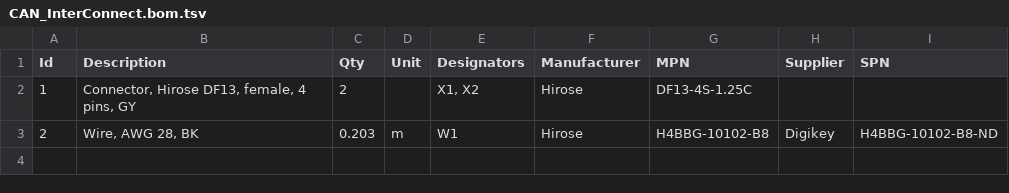
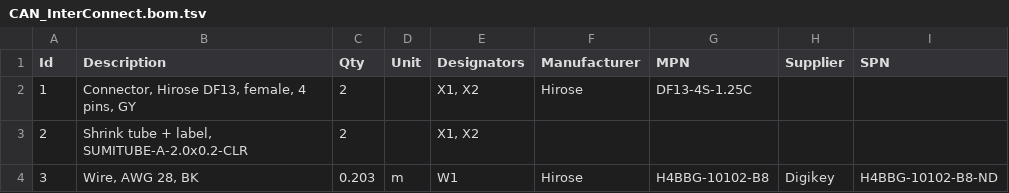
Before and after one commit to HirakuTOIDA/F-03T_Wiring, a TSV file: CAN_InterConnect.bom.tsv, drawn as a sheet.

```diff
--- a/CAN_InterConnect.bom.tsv
+++ b/CAN_InterConnect.bom.tsv
@@ -2,2 +2,3 @@ Id	Description	Qty	Unit	Designators	Manufacturer	MPN	Supplier	SPN
 1	Connector, Hirose DF13, female, 4 pins, GY	2		X1, X2	Hirose	DF13-4S-1.25C		
-2	Wire, AWG 28, BK	0.203	m	W1	Hirose	H4BBG-10102-B8	Digikey	H4BBG-10102-B8-ND
+2	Shrink tube + label, SUMITUBE-A-2.0x0.2-CLR	2		X1, X2				
+3	Wire, AWG 28, BK	0.203	m	W1	Hirose	H4BBG-10102-B8	Digikey	H4BBG-10102-B8-ND
```
Also changed, not shown: BrakeBattery.bom.tsv, BrakeIF.bom.tsv, 32 other files.
